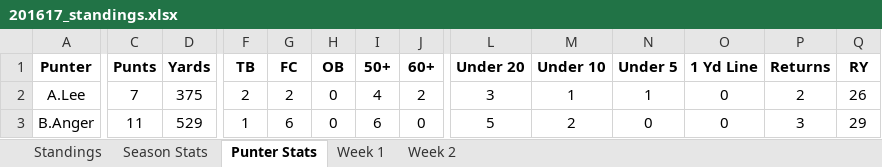
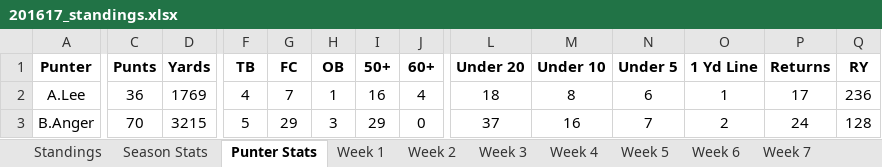
Before and after one commit to davidlevine22/punters_league, an Excel workbook: data/201617_standings.xlsx, sheet Punter Stats, drawn as a sheet; only a part is shown, gaps mark what is left out; values as stored, in another font and other column widths than the file's, no borders; the diff covers the shown part only; the diff names each change by its address in the sheet, - before the commit and + after, or states it on an @@ line.

```diff
--- a/data/201617_standings.xlsx (sheet Punter Stats)
+++ b/data/201617_standings.xlsx (sheet Punter Stats)
+sheet tab: Week 3
+sheet tab: Week 4
+sheet tab: Week 5
+sheet tab: Week 6
+sheet tab: Week 7
-C2 (Punts): 7
+C2 (Punts): 36
-D2 (Yards): 375
+D2 (Yards): 1769
-F2 (TB): 2
+F2 (TB): 4
-G2 (FC): 2
+G2 (FC): 7
-H2 (OB): 0
+H2 (OB): 1
-I2 (50+): 4
+I2 (50+): 16
-J2 (60+): 2
+J2 (60+): 4
-L2 (Under 20): 3
+L2 (Under 20): 18
-M2 (Under 10): 1
+M2 (Under 10): 8
-N2 (Under 5): 1
+N2 (Under 5): 6
-O2 (1 Yd Line): 0
+O2 (1 Yd Line): 1
-P2 (Returns): 2
+P2 (Returns): 17
-Q2 (RY): 26
+Q2 (RY): 236
-C3 (Punts): 11
+C3 (Punts): 70
-D3 (Yards): 529
+D3 (Yards): 3215
-F3 (TB): 1
+F3 (TB): 5
-G3 (FC): 6
+G3 (FC): 29
-H3 (OB): 0
+H3 (OB): 3
-I3 (50+): 6
+I3 (50+): 29
-L3 (Under 20): 5
+L3 (Under 20): 37
-M3 (Under 10): 2
+M3 (Under 10): 16
-N3 (Under 5): 0
+N3 (Under 5): 7
-O3 (1 Yd Line): 0
+O3 (1 Yd Line): 2
-P3 (Returns): 3
+P3 (Returns): 24
-Q3 (RY): 29
+Q3 (RY): 128
```
Also changed, not shown: 7 added rows and 380 edited cells elsewhere in this sheet, sheet Season Stats, sheet Standings, other sheet tabs, 3 other files.
